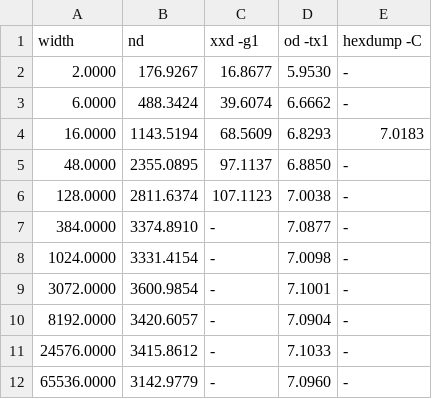
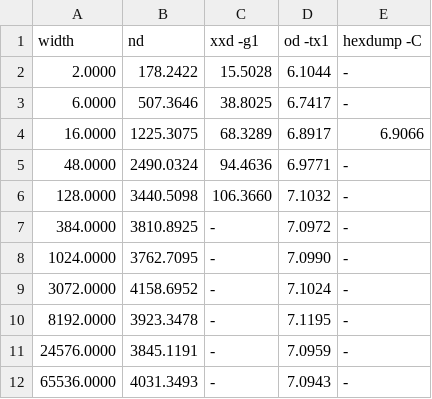
Before and after one commit to ocxtal/nd, a TSV file: results/ryzen_3700x/format.tsv, drawn as a sheet.

```diff
--- a/results/ryzen_3700x/format.tsv
+++ b/results/ryzen_3700x/format.tsv
@@ -1,12 +1,12 @@
 "width"	"nd"	"xxd -g1"	"od -tx1"	"hexdump -C"
-2.0000	176.9267	16.8677	5.9530	-
-6.0000	488.3424	39.6074	6.6662	-
-16.0000	1143.5194	68.5609	6.8293	7.0183
-48.0000	2355.0895	97.1137	6.8850	-
-128.0000	2811.6374	107.1123	7.0038	-
-384.0000	3374.8910	-	7.0877	-
-1024.0000	3331.4154	-	7.0098	-
-3072.0000	3600.9854	-	7.1001	-
-8192.0000	3420.6057	-	7.0904	-
-24576.0000	3415.8612	-	7.1033	-
-65536.0000	3142.9779	-	7.0960	-
+2.0000	178.2422	15.5028	6.1044	-
+6.0000	507.3646	38.8025	6.7417	-
+16.0000	1225.3075	68.3289	6.8917	6.9066
+48.0000	2490.0324	94.4636	6.9771	-
+128.0000	3440.5098	106.3660	7.1032	-
+384.0000	3810.8925	-	7.0972	-
+1024.0000	3762.7095	-	7.0990	-
+3072.0000	4158.6952	-	7.1024	-
+8192.0000	3923.3478	-	7.1195	-
+24576.0000	3845.1191	-	7.0959	-
+65536.0000	4031.3493	-	7.0943	-
```
Also changed, not shown: results/apple_m1/format.tsv, results/apple_m1/parse.tsv, 6 other files.
